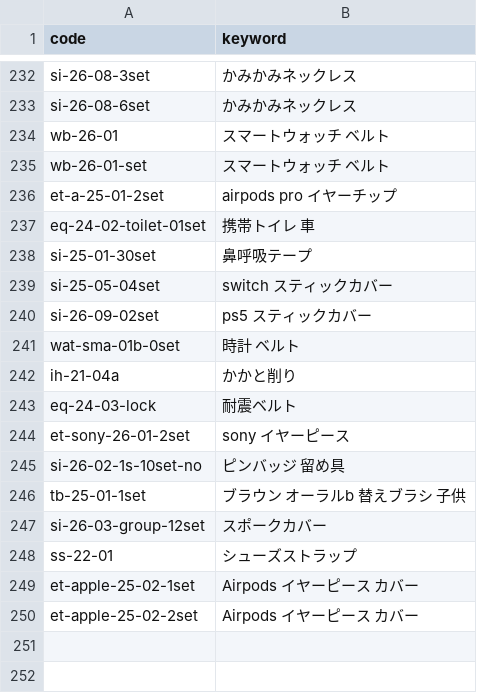
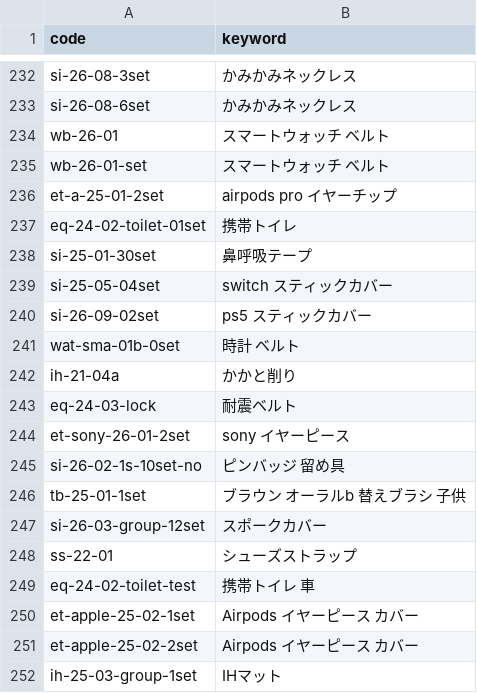
Before and after one commit to kaiyoshida0318/ycheck, a CSV file: data/products.csv, drawn as a sheet; only a part is shown, gaps mark what is left out.

Commit message:
Update products.csv

```diff
--- a/data/products.csv
+++ b/data/products.csv
@@ -236,3 +236,3 @@ wb-26-01-set,スマートウォッチ　ベルト
 et-a-25-01-2set,airpods pro イヤーチップ
-eq-24-02-toilet-01set,携帯トイレ 車
+eq-24-02-toilet-01set,携帯トイレ
 si-25-01-30set,鼻呼吸テープ
@@ -248,3 +248,5 @@ si-26-03-group-12set,スポークカバー
 ss-22-01,シューズストラップ
+eq-24-02-toilet-test,携帯トイレ 車
 et-apple-25-02-1set,Airpods イヤーピース カバー
 et-apple-25-02-2set,Airpods イヤーピース カバー
+ih-25-03-group-1set,IHマット
```
